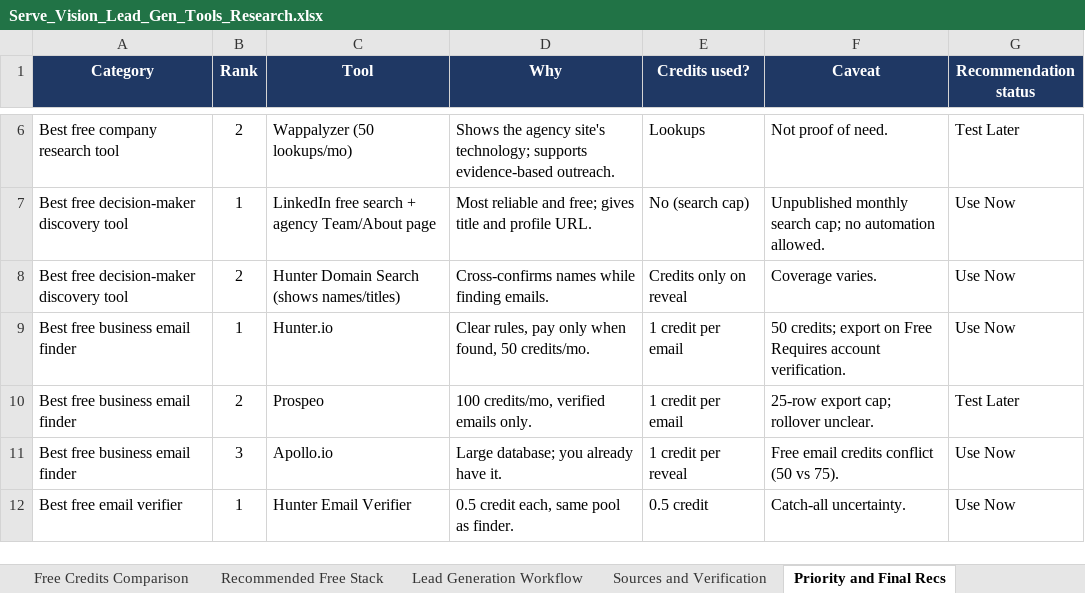
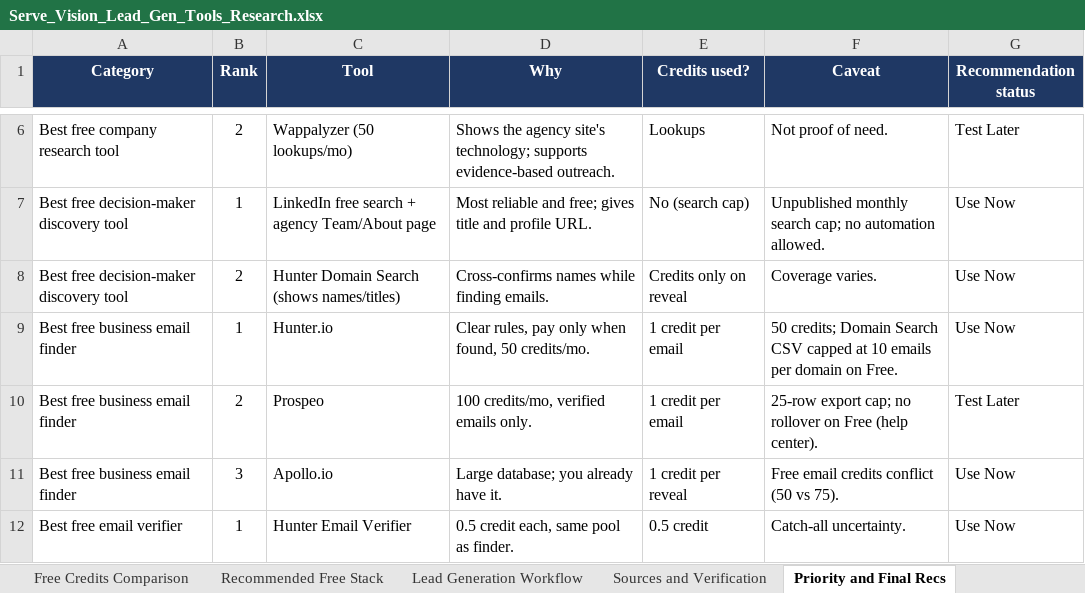
Before and after one commit to hsimchatgpt-max/hsim-internship, an Excel workbook: Serve_Vision_Lead_Gen_Tools_Research.xlsx, sheet Priority and Final Recs, drawn as a sheet; only a part is shown, gaps mark what is left out; values as stored, in another font and other column widths than the file's, no borders; charts and pictures and conditional formats not drawn; the diff names each change by its address in the sheet, - before the commit and + after, or states it on an @@ line.

```diff
--- a/Serve_Vision_Lead_Gen_Tools_Research.xlsx (sheet Priority and Final Recs)
+++ b/Serve_Vision_Lead_Gen_Tools_Research.xlsx (sheet Priority and Final Recs)
-F9 (Caveat): 50 credits; export on Free Requires account verification.
+F9 (Caveat): 50 credits; Domain Search CSV capped at 10 emails per domain on Free.
-F10 (Caveat): 25-row export cap; rollover unclear.
+F10 (Caveat): 25-row export cap; no rollover on Free (help center).
```
Also changed, not shown: sheet Sources and Verification, sheet Tool Comparison, sheet Free Credits Comparison, sheet Recommended Free Stack.
